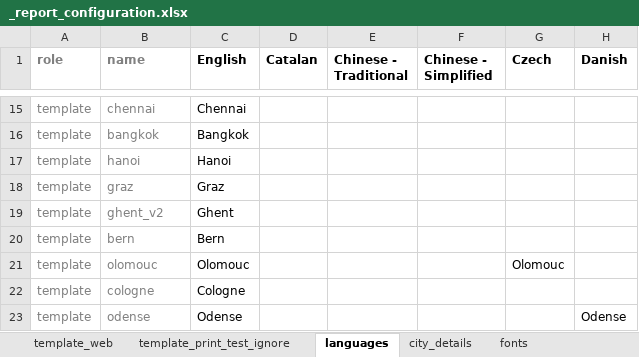
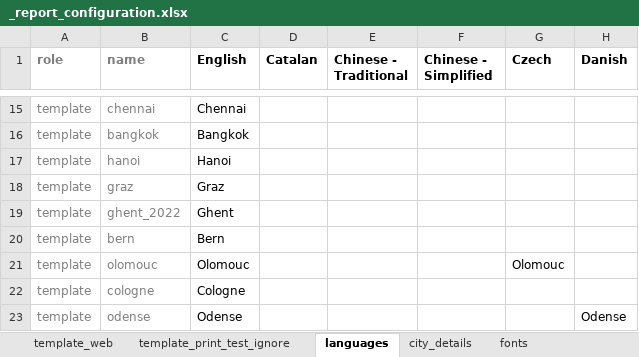
Before and after one commit to healthysustainablecities/global-indicators, an Excel workbook: process/configuration/templates/_report_configuration.xlsx, sheet languages, drawn as a sheet; only a part is shown, gaps mark what is left out; values as stored, in another font and other column widths than the file's, no borders; conditional formats not drawn; the diff covers the shown part only; the diff names each change by its address in the sheet, - before the commit and + after, or states it on an @@ line.

Commit message:
updated configuration template files, including report configuration where Ghent's executive summary to reflect updated analysis using new 2020 population grid data

```diff
--- a/process/configuration/templates/_report_configuration.xlsx (sheet languages)
+++ b/process/configuration/templates/_report_configuration.xlsx (sheet languages)
-B19 (name): ghent_v2
+B19 (name): ghent_2022
```
Also changed, not shown: 6 edited cells elsewhere in this sheet, sheet city_details, hidden cells, 3 other files.
